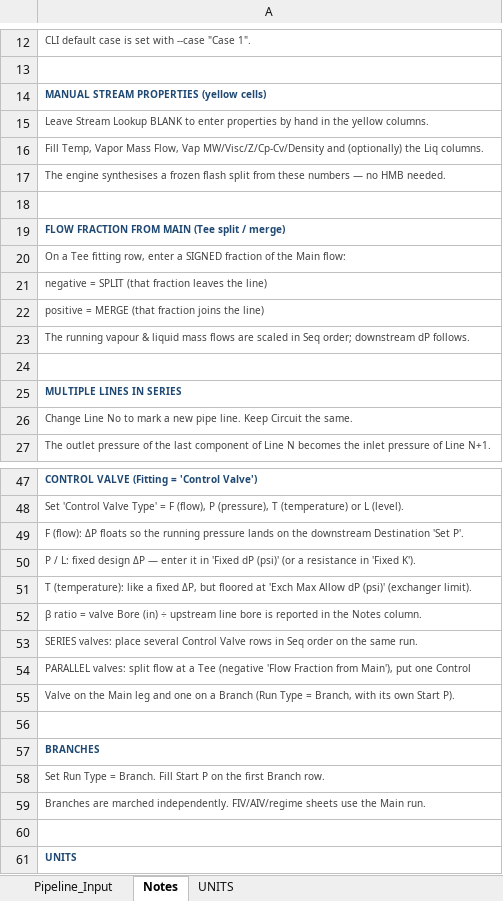
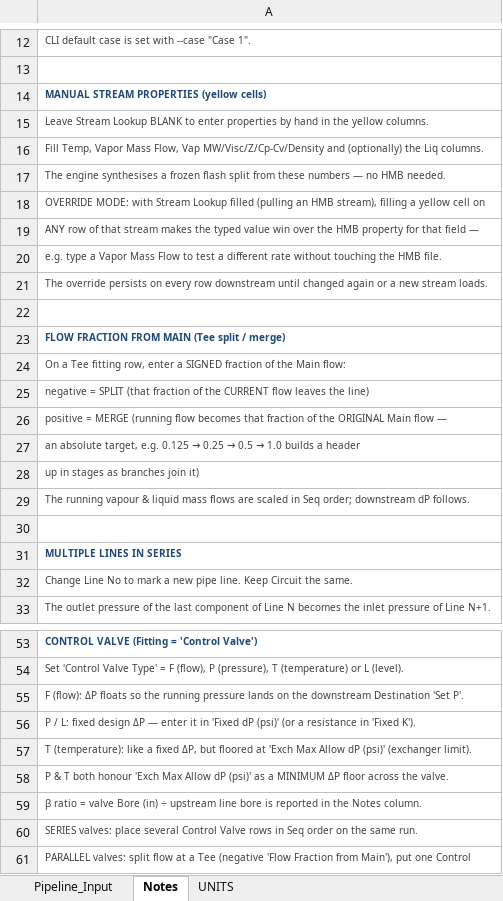
Before and after one commit to ipratikmenon/procalc, an Excel workbook: Hydraulics/pipeline_input_noiso.xlsx, sheet Notes, drawn as a sheet; only a part is shown, gaps mark what is left out; the shorter side is filled out with more unchanged rows; values as stored, in another font and other column widths than the file's, no borders; addresses are those after the commit; the diff covers the shown part only; the diff names each change by its address in the sheet, - before the commit and + after, or states it on an @@ line.

```diff
--- a/Hydraulics/pipeline_input_noiso.xlsx (sheet Notes)
+++ b/Hydraulics/pipeline_input_noiso.xlsx (sheet Notes)
+row 18: OVERRIDE MODE: with Stream Lookup filled (pulling an HMB stream), filling a yellow cell on
+row 19: ANY row of that stream makes the typed value win over the HMB property for that field —
+row 20: e.g. type a Vapor Mass Flow to test a different rate without touching the HMB file.
+row 21: The override persists on every row downstream until changed again or a new stream loads.
-A25: …(that fraction leaves the…
+A25: …(that fraction of the CURRENT flow leaves the…
-A26: …= MERGE (that fraction joins the line)
+A26: …= MERGE (running flow becomes that fraction of the ORIGINAL Main flow —
+row 27: an absolute target, e.g. 0.125 → 0.25 → 0.5 → 1.0 builds a header
+row 28: up in stages as branches join it)
+row 58: P & T both honour 'Exch Max Allow dP (psi)' as a MINIMUM ΔP floor across the valve.
```
Also changed, not shown: 31 added rows elsewhere in this sheet, sheet Pipeline_Input, 1 other file.
